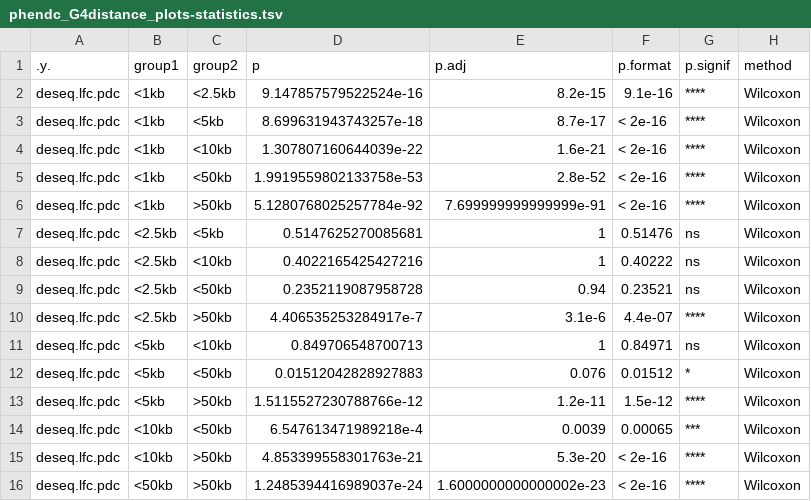
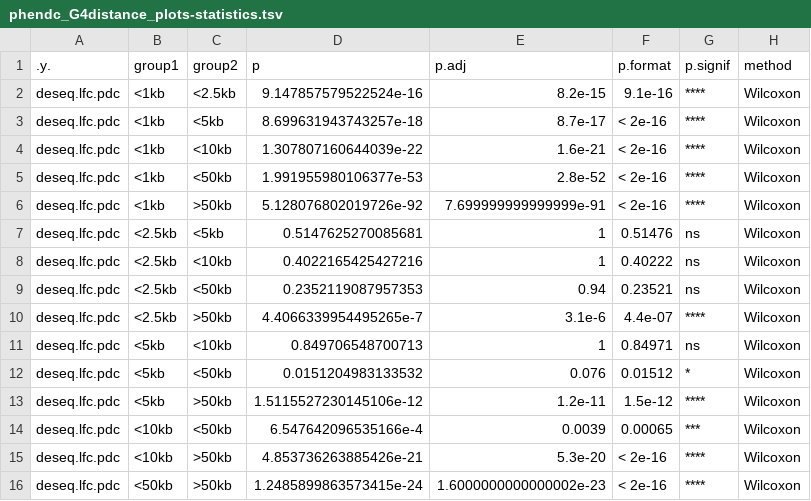
Before and after one commit to elsasserlab/G4-CTCF, a TSV file: results/stats/phendc_G4distance_plots-statistics.tsv, drawn as a sheet.

```diff
--- a/results/stats/phendc_G4distance_plots-statistics.tsv
+++ b/results/stats/phendc_G4distance_plots-statistics.tsv
@@ -4,13 +4,13 @@ deseq.lfc.pdc	<1kb	<5kb	8.699631943743257e-18	8.7e-17	< 2e-16	****	Wilcoxon
 deseq.lfc.pdc	<1kb	<10kb	1.307807160644039e-22	1.6e-21	< 2e-16	****	Wilcoxon
-deseq.lfc.pdc	<1kb	<50kb	1.9919559802133758e-53	2.8e-52	< 2e-16	****	Wilcoxon
-deseq.lfc.pdc	<1kb	>50kb	5.1280768025257784e-92	7.699999999999999e-91	< 2e-16	****	Wilcoxon
+deseq.lfc.pdc	<1kb	<50kb	1.991955980106377e-53	2.8e-52	< 2e-16	****	Wilcoxon
+deseq.lfc.pdc	<1kb	>50kb	5.128076802019726e-92	7.699999999999999e-91	< 2e-16	****	Wilcoxon
 deseq.lfc.pdc	<2.5kb	<5kb	0.5147625270085681	1	0.51476	ns	Wilcoxon
 deseq.lfc.pdc	<2.5kb	<10kb	0.4022165425427216	1	0.40222	ns	Wilcoxon
-deseq.lfc.pdc	<2.5kb	<50kb	0.2352119087958728	0.94	0.23521	ns	Wilcoxon
-deseq.lfc.pdc	<2.5kb	>50kb	4.406535253284917e-7	3.1e-6	4.4e-07	****	Wilcoxon
+deseq.lfc.pdc	<2.5kb	<50kb	0.2352119087957353	0.94	0.23521	ns	Wilcoxon
+deseq.lfc.pdc	<2.5kb	>50kb	4.4066339954495265e-7	3.1e-6	4.4e-07	****	Wilcoxon
 deseq.lfc.pdc	<5kb	<10kb	0.849706548700713	1	0.84971	ns	Wilcoxon
-deseq.lfc.pdc	<5kb	<50kb	0.01512042828927883	0.076	0.01512	*	Wilcoxon
-deseq.lfc.pdc	<5kb	>50kb	1.5115527230788766e-12	1.2e-11	1.5e-12	****	Wilcoxon
-deseq.lfc.pdc	<10kb	<50kb	6.547613471989218e-4	0.0039	0.00065	***	Wilcoxon
-deseq.lfc.pdc	<10kb	>50kb	4.853399558301763e-21	5.3e-20	< 2e-16	****	Wilcoxon
-deseq.lfc.pdc	<50kb	>50kb	1.2485394416989037e-24	1.6000000000000002e-23	< 2e-16	****	Wilcoxon
+deseq.lfc.pdc	<5kb	<50kb	0.0151204983133532	0.076	0.01512	*	Wilcoxon
+deseq.lfc.pdc	<5kb	>50kb	1.5115527230145106e-12	1.2e-11	1.5e-12	****	Wilcoxon
+deseq.lfc.pdc	<10kb	<50kb	6.547642096535166e-4	0.0039	0.00065	***	Wilcoxon
+deseq.lfc.pdc	<10kb	>50kb	4.853736263885426e-21	5.3e-20	< 2e-16	****	Wilcoxon
+deseq.lfc.pdc	<50kb	>50kb	1.2485899863573415e-24	1.6000000000000002e-23	< 2e-16	****	Wilcoxon
```
Also changed, not shown: results/stats/pds_G4distance_plots-between_prom_types_stats.tsv, results/stats/pds_G4distance_plots-statistics.tsv, 40 other files.
